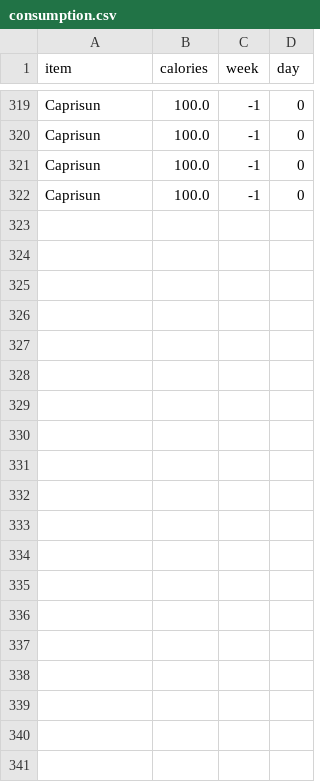
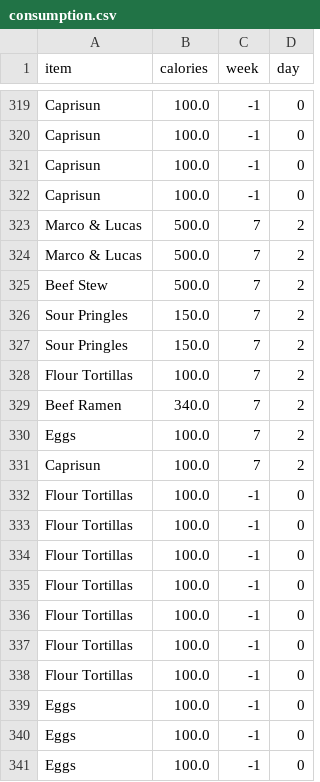
Before and after one commit to alzox/yummy, a CSV file: consumption.csv, drawn as a sheet; only a part is shown, gaps mark what is left out; the diff covers the shown part only.

```diff
--- a/consumption.csv
+++ b/consumption.csv
@@ -322 +322,20 @@ Caprisun,100.0,-1,0
 Caprisun,100.0,-1,0
+Marco & Lucas,500.0,7,2
+Marco & Lucas,500.0,7,2
+Beef Stew,500.0,7,2
+Sour Pringles,150.0,7,2
+Sour Pringles,150.0,7,2
+Flour Tortillas,100.0,7,2
+Beef Ramen,340.0,7,2
+Eggs,100.0,7,2
+Caprisun,100.0,7,2
+Flour Tortillas,100.0,-1,0
+Flour Tortillas,100.0,-1,0
+Flour Tortillas,100.0,-1,0
+Flour Tortillas,100.0,-1,0
+Flour Tortillas,100.0,-1,0
+Flour Tortillas,100.0,-1,0
+Flour Tortillas,100.0,-1,0
+Eggs,100.0,-1,0
+Eggs,100.0,-1,0
+Eggs,100.0,-1,0
```
Also changed, not shown: 21 added rows elsewhere in this file, ate out.csv, current food.csv, 1 other file.
